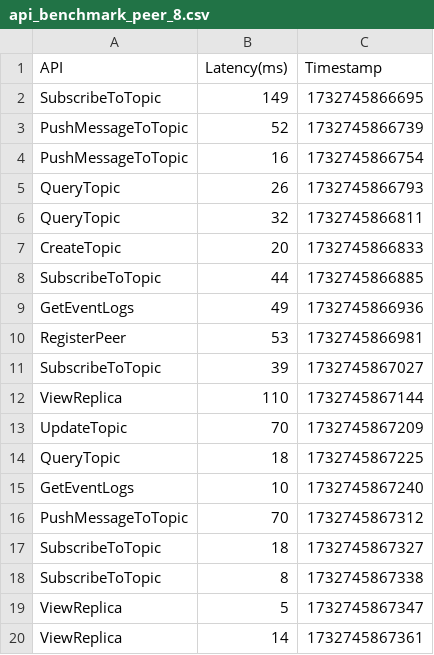
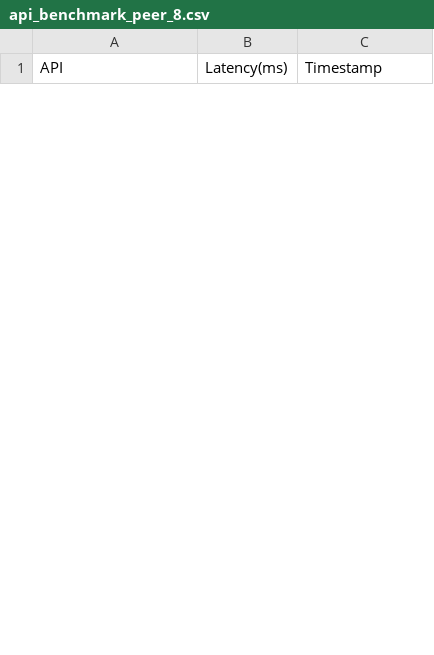
Before and after one commit to prakriti31/P2PHypercubeReplica, a CSV file: benchmarkingapis/api_benchmark_peer_8.csv, drawn as a sheet; only a part is shown; the diff covers the shown part only.

```diff
--- a/benchmarkingapis/api_benchmark_peer_8.csv
+++ b/benchmarkingapis/api_benchmark_peer_8.csv
@@ -1,20 +1 @@
 API,Latency(ms),Timestamp
-SubscribeToTopic,149,1732745866695
-PushMessageToTopic,52,1732745866739
-PushMessageToTopic,16,1732745866754
-QueryTopic,26,1732745866793
-QueryTopic,32,1732745866811
-CreateTopic,20,1732745866833
-SubscribeToTopic,44,1732745866885
-GetEventLogs,49,1732745866936
-RegisterPeer,53,1732745866981
-SubscribeToTopic,39,1732745867027
-ViewReplica,110,1732745867144
-UpdateTopic,70,1732745867209
-QueryTopic,18,1732745867225
-GetEventLogs,10,1732745867240
-PushMessageToTopic,70,1732745867312
-SubscribeToTopic,18,1732745867327
-SubscribeToTopic,8,1732745867338
-ViewReplica,5,1732745867347
-ViewReplica,14,1732745867361
```
Also changed, not shown: 30 added rows and 11 removed rows elsewhere in this file, benchmarkingapis/api_benchmark_peer_1.csv, benchmarkingapis/api_benchmark_peer_2.csv, 47 other files.
